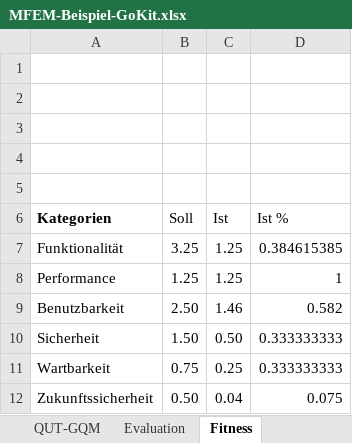
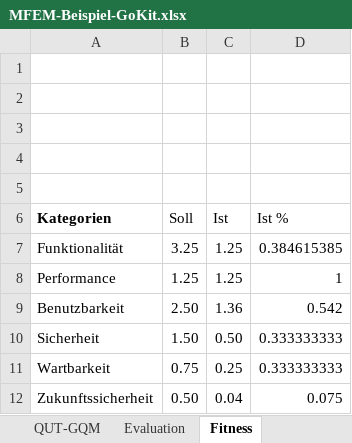
Before and after one commit to darenegade/ba, an Excel workbook: Sonstiges/MFEM-Beispiel-GoKit.xlsx, sheet Fitness, drawn as a sheet; values as stored, in another font and other column widths than the file's, no borders; charts and pictures not drawn; the diff names each change by its address in the sheet, - before the commit and + after, or states it on an @@ line.

```diff
--- a/Sonstiges/MFEM-Beispiel-GoKit.xlsx (sheet Fitness)
+++ b/Sonstiges/MFEM-Beispiel-GoKit.xlsx (sheet Fitness)
-C9 (Ist): 1.46
+C9 (Ist): 1.36
-D9 (Ist %): 0.582
+D9 (Ist %): 0.542
```
Also changed, not shown: sheet Evaluation, sheet QUT-GQM, charts or pictures, Sonstiges/MFEM-Beispiel-Spring.xlsx, 10 other files.
